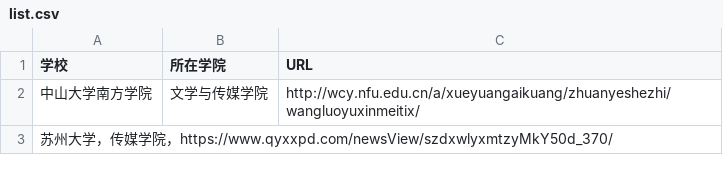
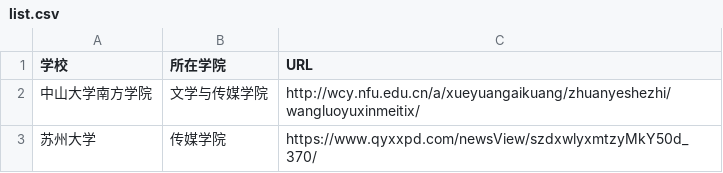
Before and after one commit to WuxueNewmedia/tsv_and_csv, a CSV file: list.csv, drawn as a sheet.

Commit message:
Update list.csv

```diff
--- a/list.csv
+++ b/list.csv
@@ -2,2 +2,2 @@
 中山大学南方学院,文学与传媒学院,http://wcy.nfu.edu.cn/a/xueyuangaikuang/zhuanyeshezhi/wangluoyuxinmeitix/
-苏州大学，传媒学院，https://www.qyxxpd.com/newsView/szdxwlyxmtzyMkY50d_370/
+苏州大学,传媒学院,https://www.qyxxpd.com/newsView/szdxwlyxmtzyMkY50d_370/
```
